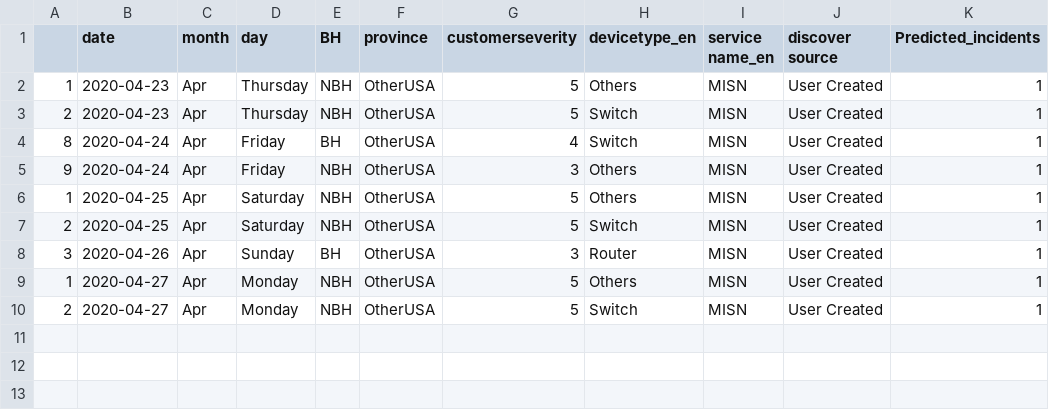
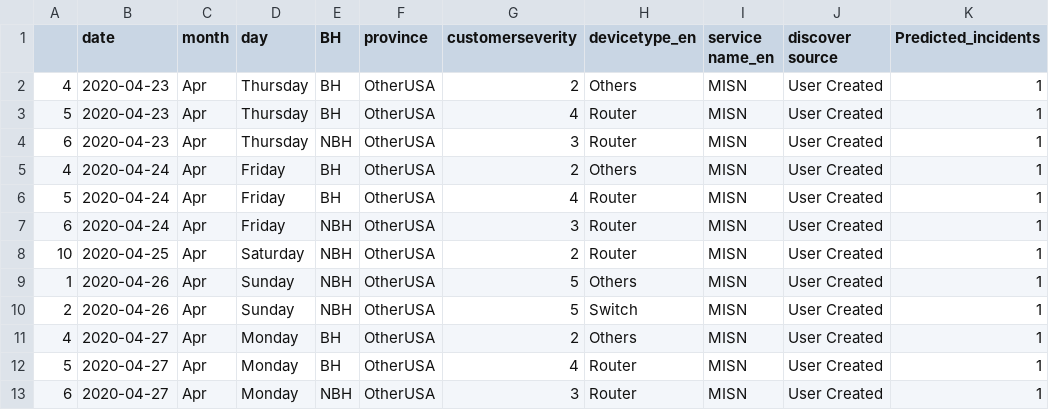
Before and after one commit to AnalyticsSolution/IncidentPredictionTraining, a CSV file: Output/prediction_output.csv, drawn as a sheet.

Commit message:
Pushing Output files to GIT repo

```diff
--- a/Output/prediction_output.csv
+++ b/Output/prediction_output.csv
@@ -1,10 +1,13 @@
 ,date,month,day,BH,province,customerseverity,devicetype_en,service name_en,discover source,Predicted_incidents
-1,2020-04-23,Apr,Thursday,NBH,OtherUSA,5,Others,MISN,User Created,1
-2,2020-04-23,Apr,Thursday,NBH,OtherUSA,5,Switch,MISN,User Created,1
-8,2020-04-24,Apr,Friday,BH,OtherUSA,4,Switch,MISN,User Created,1
-9,2020-04-24,Apr,Friday,NBH,OtherUSA,3,Others,MISN,User Created,1
-1,2020-04-25,Apr,Saturday,NBH,OtherUSA,5,Others,MISN,User Created,1
-2,2020-04-25,Apr,Saturday,NBH,OtherUSA,5,Switch,MISN,User Created,1
-3,2020-04-26,Apr,Sunday,BH,OtherUSA,3,Router,MISN,User Created,1
-1,2020-04-27,Apr,Monday,NBH,OtherUSA,5,Others,MISN,User Created,1
-2,2020-04-27,Apr,Monday,NBH,OtherUSA,5,Switch,MISN,User Created,1
+4,2020-04-23,Apr,Thursday,BH,OtherUSA,2,Others,MISN,User Created,1
+5,2020-04-23,Apr,Thursday,BH,OtherUSA,4,Router,MISN,User Created,1
+6,2020-04-23,Apr,Thursday,NBH,OtherUSA,3,Router,MISN,User Created,1
+4,2020-04-24,Apr,Friday,BH,OtherUSA,2,Others,MISN,User Created,1
+5,2020-04-24,Apr,Friday,BH,OtherUSA,4,Router,MISN,User Created,1
+6,2020-04-24,Apr,Friday,NBH,OtherUSA,3,Router,MISN,User Created,1
+10,2020-04-25,Apr,Saturday,NBH,OtherUSA,2,Router,MISN,User Created,1
+1,2020-04-26,Apr,Sunday,NBH,OtherUSA,5,Others,MISN,User Created,1
+2,2020-04-26,Apr,Sunday,NBH,OtherUSA,5,Switch,MISN,User Created,1
+4,2020-04-27,Apr,Monday,BH,OtherUSA,2,Others,MISN,User Created,1
+5,2020-04-27,Apr,Monday,BH,OtherUSA,4,Router,MISN,User Created,1
+6,2020-04-27,Apr,Monday,NBH,OtherUSA,3,Router,MISN,User Created,1
```
Also changed, not shown: Output/prediction_model_metrics.csv, 2 other files.
